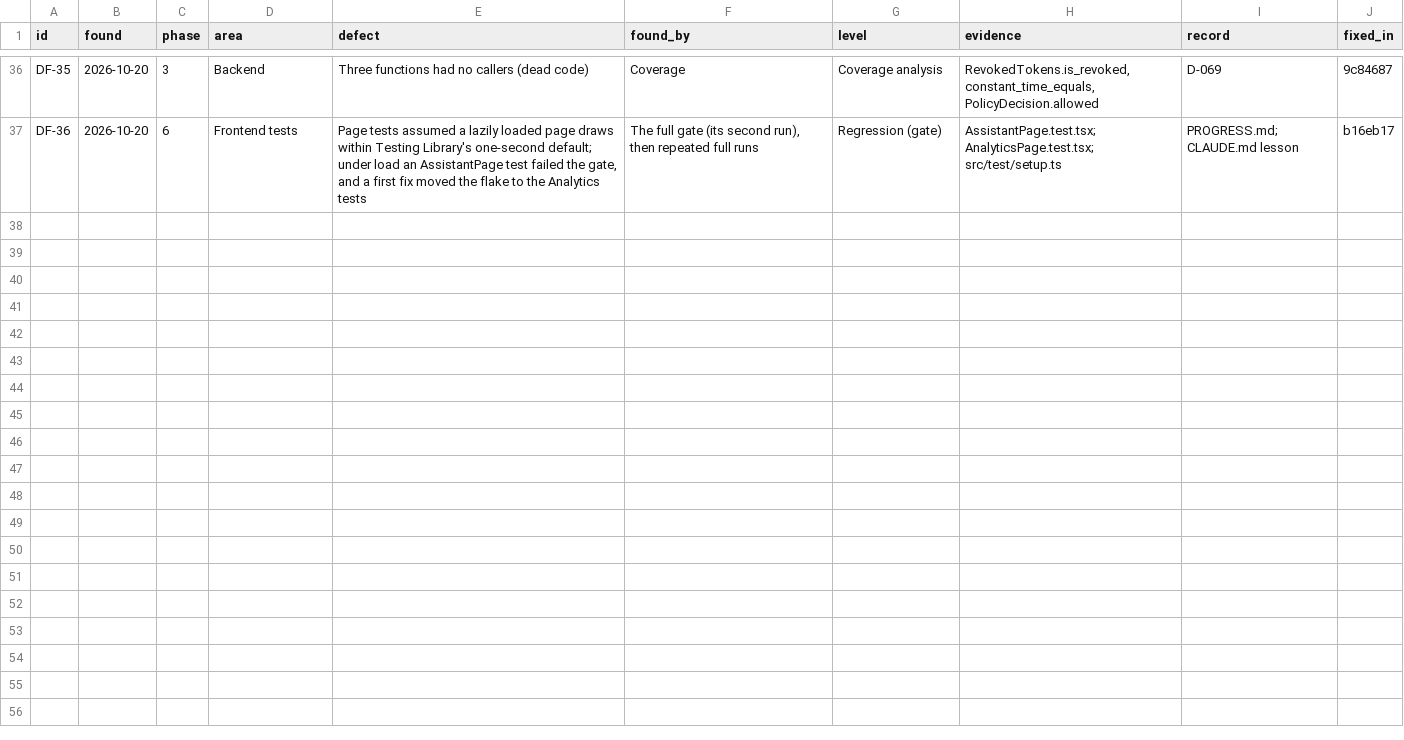
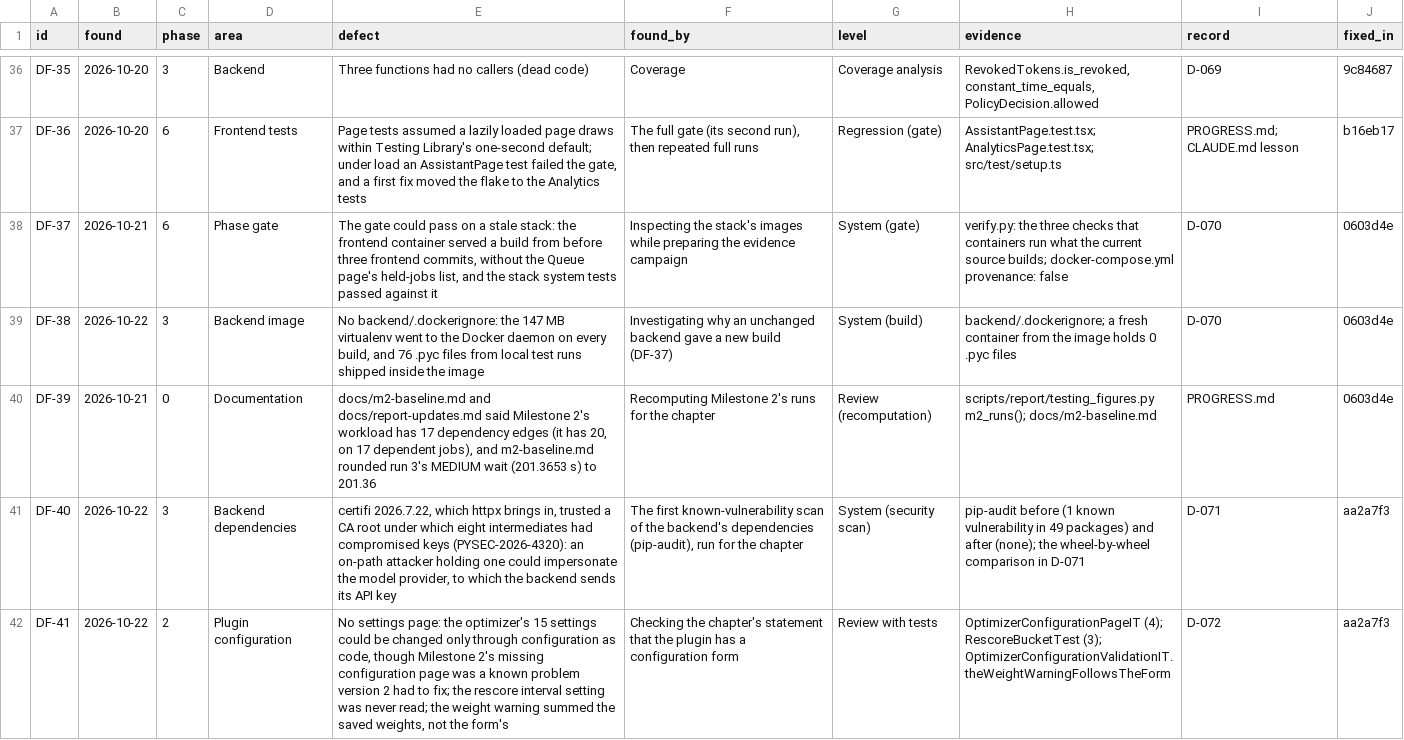
Before and after one commit to haiderali-dev/INTELLIGENT-CI-CD-ORCHESTRATOR-FYP, a CSV file: docs/testing/data/defects.csv, drawn as a sheet; only a part is shown, gaps mark what is left out; the diff names each change by its address in the sheet, - before the commit and + after, or states it on an @@ line.

```diff
--- a/docs/testing/data/defects.csv
+++ b/docs/testing/data/defects.csv
+row 38: DF-37 | 2026-10-21 | 6 | Phase gate | The gate could pass on a stale stack: the frontend container served a build from before three frontend commits, without the Queue page's held-jobs list, and the stack system tests passed against it | Inspecting the stack's images while preparing the evidence campaign | System (gate) | verify.py: the three checks that containers run what the current source builds; docker-compose.yml provenance: false | D-070 | 0603d4e
+row 39: DF-38 | 2026-10-22 | 3 | Backend image | No backend/.dockerignore: the 147 MB virtualenv went to the Docker daemon on every build, and 76 .pyc files from local test runs shipped inside the image | Investigating why an unchanged backend gave a new build (DF-37) | System (build) | backend/.dockerignore; a fresh container from the image holds 0 .pyc files | D-070 | 0603d4e
+row 40: DF-39 | 2026-10-21 | 0 | Documentation | docs/m2-baseline.md and docs/report-updates.md said Milestone 2's workload has 17 dependency edges (it has 20, on 17 dependent jobs), and m2-baseline.md rounded run 3's MEDIUM wait (201.3653 s) to 201.36 | Recomputing Milestone 2's runs for the chapter | Review (recomputation) | scripts/report/testing_figures.py m2_runs(); docs/m2-baseline.md | PROGRESS.md | 0603d4e
+row 41: DF-40 | 2026-10-22 | 3 | Backend dependencies | certifi 2026.7.22, which httpx brings in, trusted a CA root under which eight intermediates had compromised keys (PYSEC-2026-4320): an on-path attacker holding one could impersonate the model provider, to which the backend sends its API key | The first known-vulnerability scan of the backend's dependencies (pip-audit), run for the chapter | System (security scan) | pip-audit before (1 known vulnerability in 49 packages) and after (none); the wheel-by-wheel comparison in D-071 | D-071 | aa2a7f3
+row 42: DF-41 | 2026-10-22 | 2 | Plugin configuration | No settings page: the optimizer's 15 settings could be changed only through configuration as code, though Milestone 2's missing configuration page was a known problem version 2 had to fix; the rescore interval setting was never read; the weight warning summed the saved weights, not the form's | Checking the chapter's statement that the plugin has a configuration form | Review with tests | OptimizerConfigurationPageIT (4); RescoreBucketTest (3); OptimizerConfigurationValidationIT.theWeightWarningFollowsTheForm | D-072 | aa2a7f3
```
Also changed, not shown: 3 other files.
